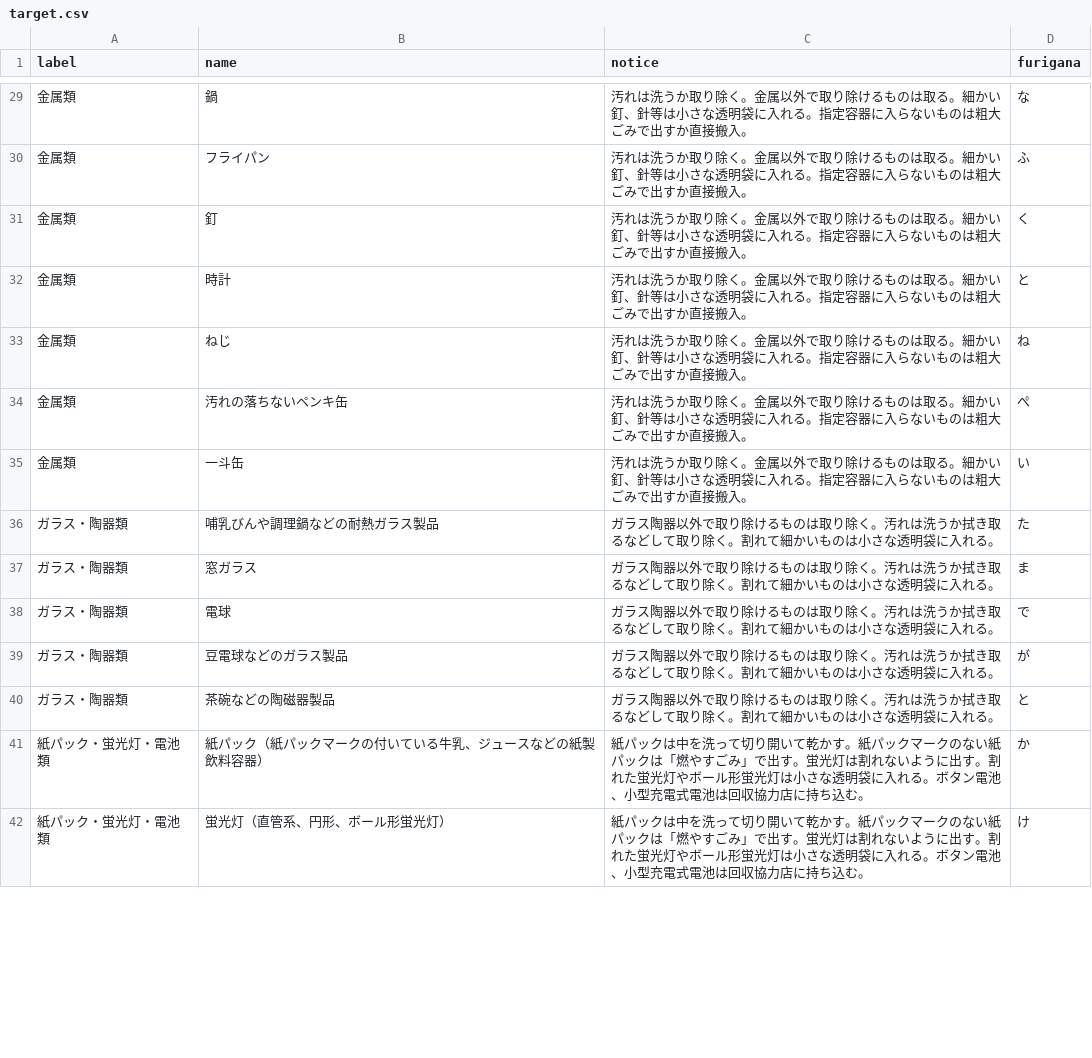
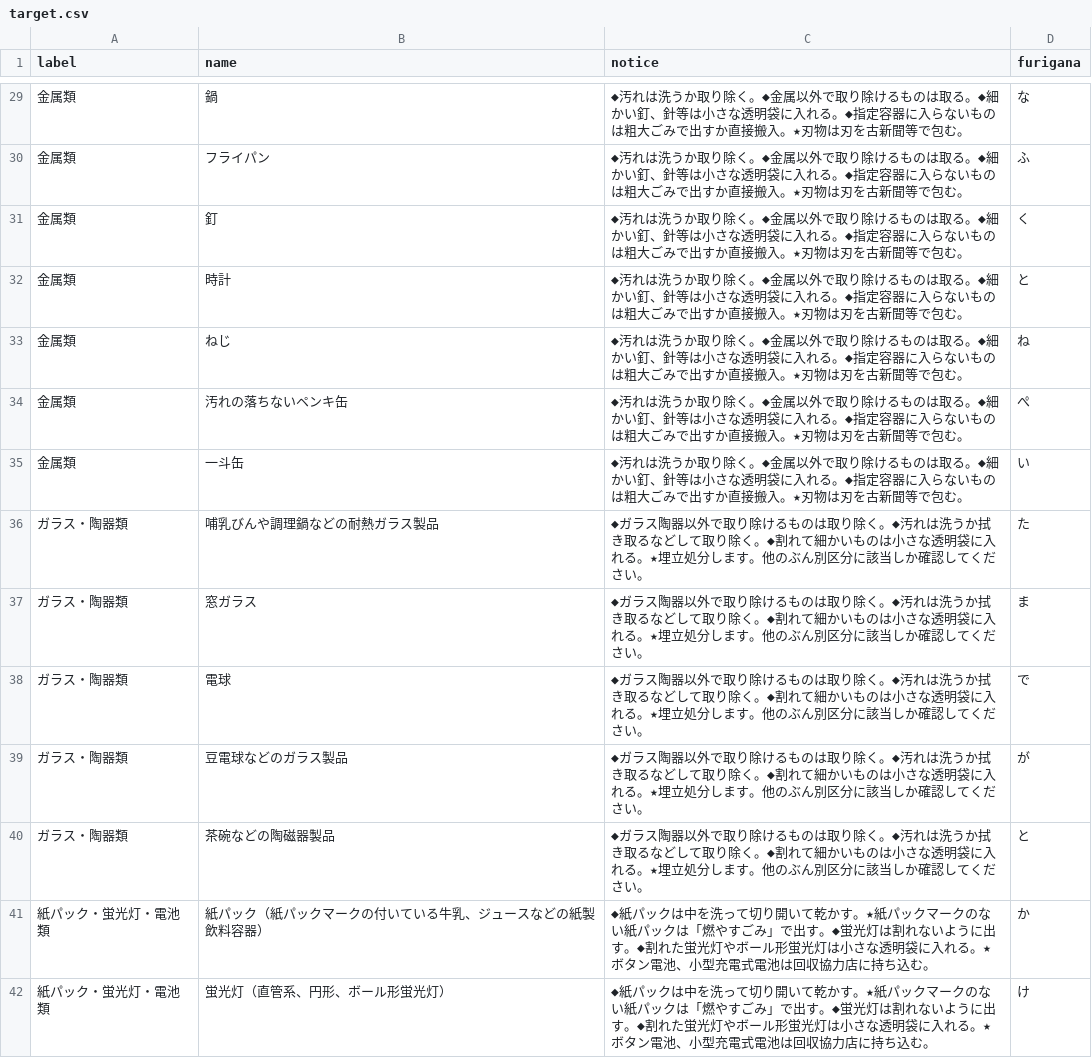
Before and after one commit to codeforsasayamatamba/5374, a CSV file: data/target.csv, drawn as a sheet; only a part is shown, gaps mark what is left out; the diff covers the shown part only.

```diff
--- a/data/target.csv
+++ b/data/target.csv
@@ -29,14 +29,14 @@ label,name,notice,furigana
-金属類,鍋,汚れは洗うか取り除く。金属以外で取り除けるものは取る。細かい釘、針等は小さな透明袋に入れる。指定容器に入らないものは粗大ごみで出すか直接搬入。,な
-金属類,フライパン,汚れは洗うか取り除く。金属以外で取り除けるものは取る。細かい釘、針等は小さな透明袋に入れる。指定容器に入らないものは粗大ごみで出すか直接搬入。,ふ
-金属類,釘,汚れは洗うか取り除く。金属以外で取り除けるものは取る。細かい釘、針等は小さな透明袋に入れる。指定容器に入らないものは粗大ごみで出すか直接搬入。,く
-金属類,時計,汚れは洗うか取り除く。金属以外で取り除けるものは取る。細かい釘、針等は小さな透明袋に入れる。指定容器に入らないものは粗大ごみで出すか直接搬入。,と
-金属類,ねじ,汚れは洗うか取り除く。金属以外で取り除けるものは取る。細かい釘、針等は小さな透明袋に入れる。指定容器に入らないものは粗大ごみで出すか直接搬入。,ね
-金属類,汚れの落ちないペンキ缶,汚れは洗うか取り除く。金属以外で取り除けるものは取る。細かい釘、針等は小さな透明袋に入れる。指定容器に入らないものは粗大ごみで出すか直接搬入。,ぺ
-金属類,一斗缶,汚れは洗うか取り除く。金属以外で取り除けるものは取る。細かい釘、針等は小さな透明袋に入れる。指定容器に入らないものは粗大ごみで出すか直接搬入。,い
-ガラス・陶器類,哺乳びんや調理鍋などの耐熱ガラス製品,ガラス陶器以外で取り除けるものは取り除く。汚れは洗うか拭き取るなどして取り除く。割れて細かいものは小さな透明袋に入れる。,た
-ガラス・陶器類,窓ガラス,ガラス陶器以外で取り除けるものは取り除く。汚れは洗うか拭き取るなどして取り除く。割れて細かいものは小さな透明袋に入れる。,ま
-ガラス・陶器類,電球,ガラス陶器以外で取り除けるものは取り除く。汚れは洗うか拭き取るなどして取り除く。割れて細かいものは小さな透明袋に入れる。,で
-ガラス・陶器類,豆電球などのガラス製品,ガラス陶器以外で取り除けるものは取り除く。汚れは洗うか拭き取るなどして取り除く。割れて細かいものは小さな透明袋に入れる。,が
-ガラス・陶器類,茶碗などの陶磁器製品,ガラス陶器以外で取り除けるものは取り除く。汚れは洗うか拭き取るなどして取り除く。割れて細かいものは小さな透明袋に入れる。,と
-紙パック・蛍光灯・電池類,紙パック（紙パックマークの付いている牛乳、ジュースなどの紙製飲料容器）,紙パックは中を洗って切り開いて乾かす。紙パックマークのない紙パックは「燃やすごみ」で出す。蛍光灯は割れないように出す。割れた蛍光灯やボール形蛍光灯は小さな透明袋に入れる。ボタン電池、小型充電式電池は回収協力店に持ち込む。,か
-紙パック・蛍光灯・電池類,蛍光灯（直管系、円形、ボール形蛍光灯）,紙パックは中を洗って切り開いて乾かす。紙パックマークのない紙パックは「燃やすごみ」で出す。蛍光灯は割れないように出す。割れた蛍光灯やボール形蛍光灯は小さな透明袋に入れる。ボタン電池、小型充電式電池は回収協力店に持ち込む。,け
+金属類,鍋,◆汚れは洗うか取り除く。◆金属以外で取り除けるものは取る。◆細かい釘、針等は小さな透明袋に入れる。◆指定容器に入らないものは粗大ごみで出すか直接搬入。★刃物は刃を古新聞等で包む。,な
+金属類,フライパン,◆汚れは洗うか取り除く。◆金属以外で取り除けるものは取る。◆細かい釘、針等は小さな透明袋に入れる。◆指定容器に入らないものは粗大ごみで出すか直接搬入。★刃物は刃を古新聞等で包む。,ふ
+金属類,釘,◆汚れは洗うか取り除く。◆金属以外で取り除けるものは取る。◆細かい釘、針等は小さな透明袋に入れる。◆指定容器に入らないものは粗大ごみで出すか直接搬入。★刃物は刃を古新聞等で包む。,く
+金属類,時計,◆汚れは洗うか取り除く。◆金属以外で取り除けるものは取る。◆細かい釘、針等は小さな透明袋に入れる。◆指定容器に入らないものは粗大ごみで出すか直接搬入。★刃物は刃を古新聞等で包む。,と
+金属類,ねじ,◆汚れは洗うか取り除く。◆金属以外で取り除けるものは取る。◆細かい釘、針等は小さな透明袋に入れる。◆指定容器に入らないものは粗大ごみで出すか直接搬入。★刃物は刃を古新聞等で包む。,ね
+金属類,汚れの落ちないペンキ缶,◆汚れは洗うか取り除く。◆金属以外で取り除けるものは取る。◆細かい釘、針等は小さな透明袋に入れる。◆指定容器に入らないものは粗大ごみで出すか直接搬入。★刃物は刃を古新聞等で包む。,ぺ
+金属類,一斗缶,◆汚れは洗うか取り除く。◆金属以外で取り除けるものは取る。◆細かい釘、針等は小さな透明袋に入れる。◆指定容器に入らないものは粗大ごみで出すか直接搬入。★刃物は刃を古新聞等で包む。,い
+ガラス・陶器類,哺乳びんや調理鍋などの耐熱ガラス製品,◆ガラス陶器以外で取り除けるものは取り除く。◆汚れは洗うか拭き取るなどして取り除く。◆割れて細かいものは小さな透明袋に入れる。★埋立処分します。他のぶん別区分に該当しか確認してください。,た
+ガラス・陶器類,窓ガラス,◆ガラス陶器以外で取り除けるものは取り除く。◆汚れは洗うか拭き取るなどして取り除く。◆割れて細かいものは小さな透明袋に入れる。★埋立処分します。他のぶん別区分に該当しか確認してください。,ま
+ガラス・陶器類,電球,◆ガラス陶器以外で取り除けるものは取り除く。◆汚れは洗うか拭き取るなどして取り除く。◆割れて細かいものは小さな透明袋に入れる。★埋立処分します。他のぶん別区分に該当しか確認してください。,で
+ガラス・陶器類,豆電球などのガラス製品,◆ガラス陶器以外で取り除けるものは取り除く。◆汚れは洗うか拭き取るなどして取り除く。◆割れて細かいものは小さな透明袋に入れる。★埋立処分します。他のぶん別区分に該当しか確認してください。,が
+ガラス・陶器類,茶碗などの陶磁器製品,◆ガラス陶器以外で取り除けるものは取り除く。◆汚れは洗うか拭き取るなどして取り除く。◆割れて細かいものは小さな透明袋に入れる。★埋立処分します。他のぶん別区分に該当しか確認してください。,と
+紙パック・蛍光灯・電池類,紙パック（紙パックマークの付いている牛乳、ジュースなどの紙製飲料容器）,◆紙パックは中を洗って切り開いて乾かす。★紙パックマークのない紙パックは「燃やすごみ」で出す。◆蛍光灯は割れないように出す。◆割れた蛍光灯やボール形蛍光灯は小さな透明袋に入れる。★ボタン電池、小型充電式電池は回収協力店に持ち込む。,か
+紙パック・蛍光灯・電池類,蛍光灯（直管系、円形、ボール形蛍光灯）,◆紙パックは中を洗って切り開いて乾かす。★紙パックマークのない紙パックは「燃やすごみ」で出す。◆蛍光灯は割れないように出す。◆割れた蛍光灯やボール形蛍光灯は小さな透明袋に入れる。★ボタン電池、小型充電式電池は回収協力店に持ち込む。,け
```
Also changed, not shown: 43 edited cells elsewhere in this file.
